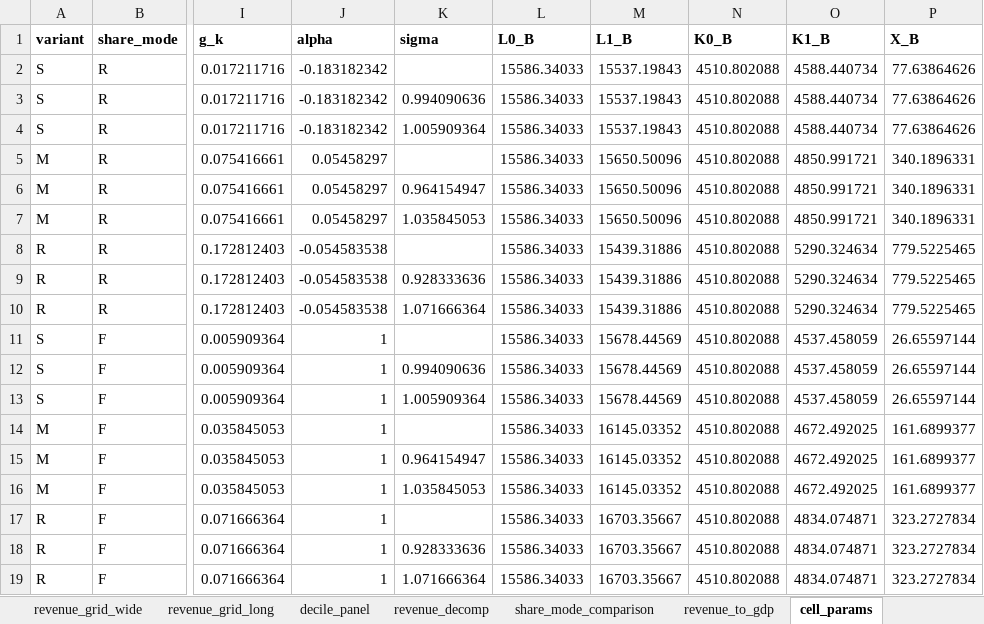
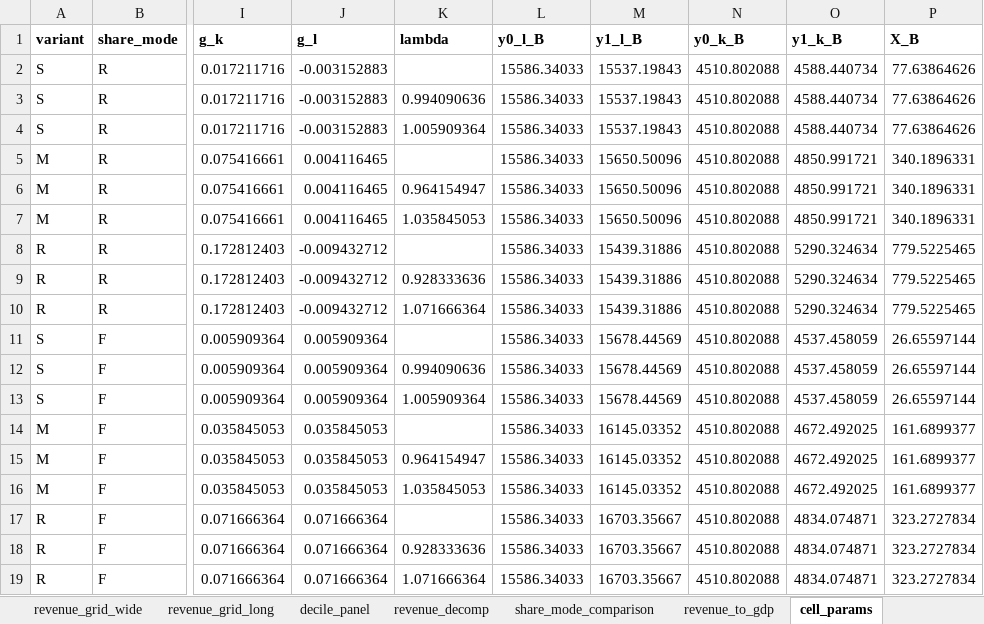
Before and after one commit to Budget-Lab-Yale/AI-Fiscal, an Excel workbook: results/aggregates/ai_fiscal_publishable_2030_latest.xlsx, sheet cell_params, drawn as a sheet; only a part is shown, gaps mark what is left out; values as stored, in another font and other column widths than the file's, no borders; the diff names each change by its address in the sheet, - before the commit and + after, or states it on an @@ line.

```diff
--- a/results/aggregates/ai_fiscal_publishable_2030_latest.xlsx (sheet cell_params)
+++ b/results/aggregates/ai_fiscal_publishable_2030_latest.xlsx (sheet cell_params)
-J1: alpha
+J1: g_l
-K1: sigma
+K1: lambda
-L1: L0_B
+L1: y0_l_B
-M1: L1_B
+M1: y1_l_B
-N1: K0_B
+N1: y0_k_B
-O1: K1_B
+O1: y1_k_B
-J2:J4 (g_l): -0.183182342
+J2:J4 (g_l): -0.003152883
-J5:J7 (g_l): 0.05458297
+J5:J7 (g_l): 0.004116465
-J8:J10 (g_l): -0.054583538
+J8:J10 (g_l): -0.009432712
-J11:J13 (g_l): 1
+J11:J13 (g_l): 0.005909364
-J14:J16 (g_l): 1
+J14:J16 (g_l): 0.035845053
-J17:J19 (g_l): 1
+J17:J19 (g_l): 0.071666364
```
Also changed, not shown: sheet blsmm_debt_to_gdp, sheet variable_list, sheet scenario_guide, sheet parameters, sheet key_parameters, sheet labor_inequality, 3 more sheets, results/aggregates/ai_fiscal_2030_latest.xlsx, results/figures/2030/figure_data_2030.xlsx, 2 other files.
